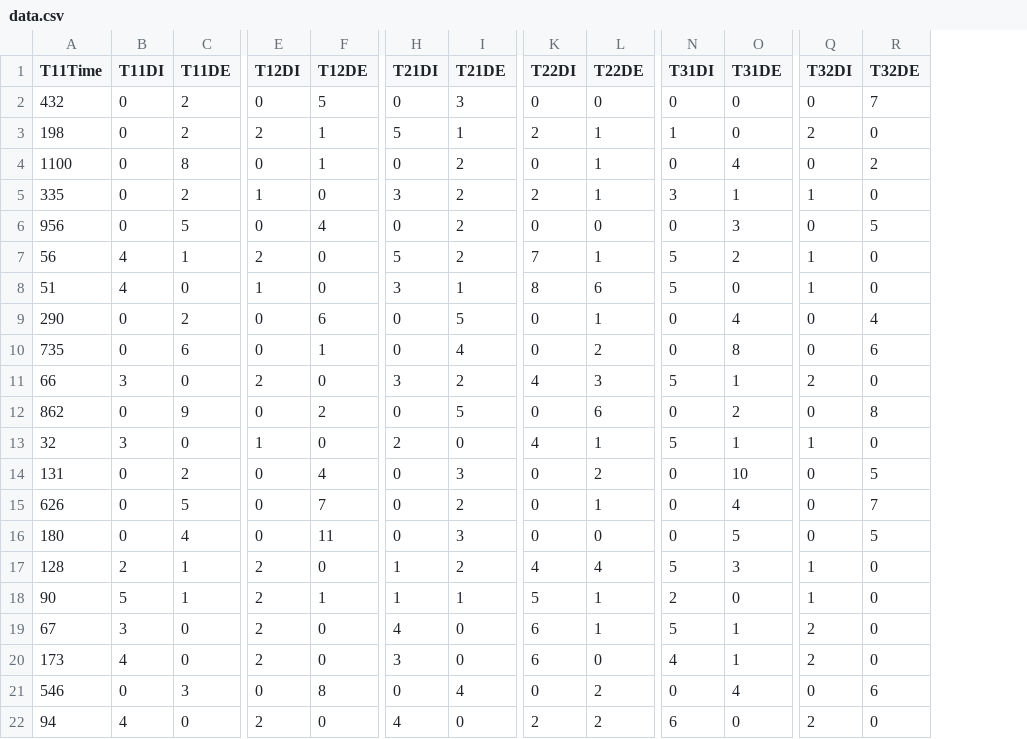
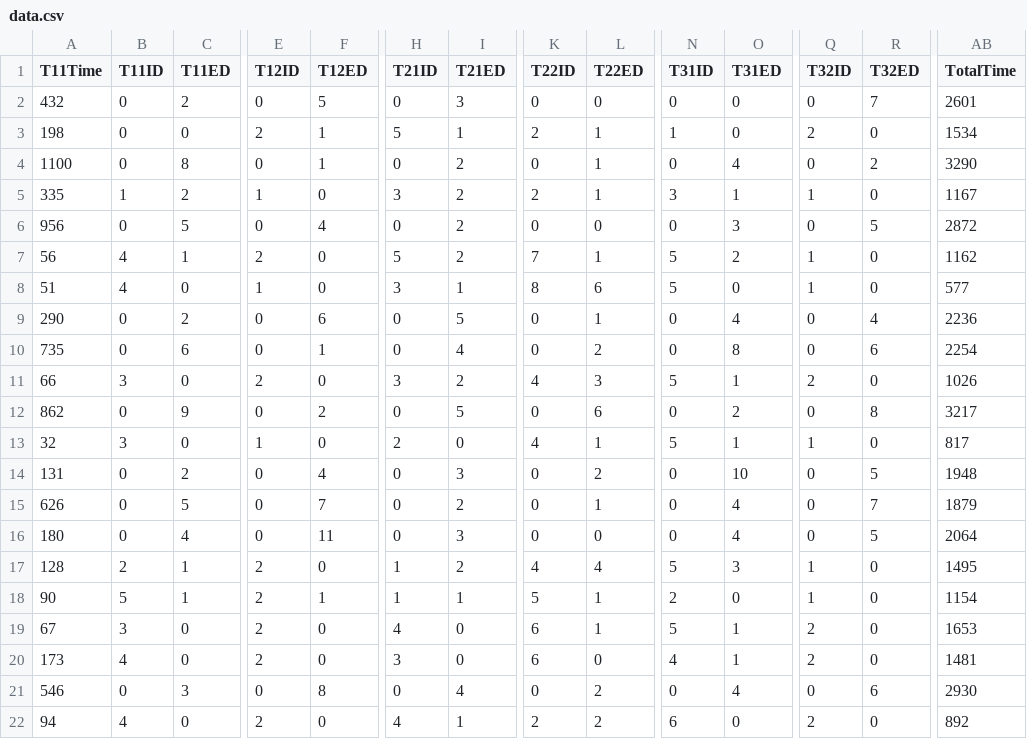
Before and after one commit to FilipeFLemos/Design-Pattern-DocUserStudy, a CSV file: data.csv, drawn as a sheet; only a part is shown, gaps mark what is left out; the diff covers the shown part only; the diff names each change by its address in the sheet, - before the commit and + after, or states it on an @@ line.

```diff
--- a/data.csv
+++ b/data.csv
+column AB (TotalTime), rows 2-22: 2601 | 1534 | 3290 | 1167 | 2872 | 1162 | 577 | 2236 | 2254 | 1026 | 3217 | 817 | 1948 | 1879 | 2064 | 1495 | 1154 | 1653 | 1481 | 2930 | 892
-B1: T11DI
+B1: T11ID
-C1: T11DE
+C1: T11ED
-E1: T12DI
+E1: T12ID
-F1: T12DE
+F1: T12ED
-H1: T21DI
+H1: T21ID
-I1: T21DE
+I1: T21ED
-K1: T22DI
+K1: T22ID
-L1: T22DE
+L1: T22ED
-N1: T31DI
+N1: T31ID
-O1: T31DE
+O1: T31ED
-Q1: T32DI
+Q1: T32ID
-R1: T32DE
+R1: T32ED
-C3 (T11ED): 2
+C3 (T11ED): 0
-B5 (T11ID): 0
+B5 (T11ID): 1
-O16 (T31ED): 5
+O16 (T31ED): 4
-I22 (T21ED): 0
+I22 (T21ED): 1
```
Also changed, not shown: 8 edited cells elsewhere in this file, 2 other files.
